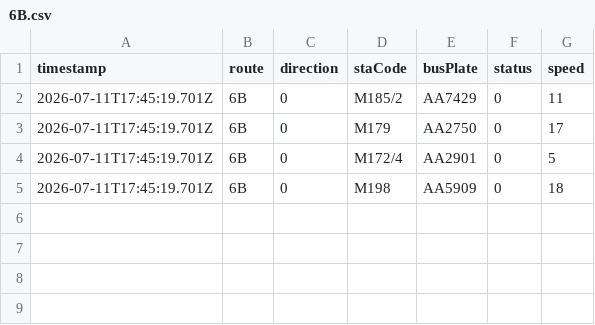
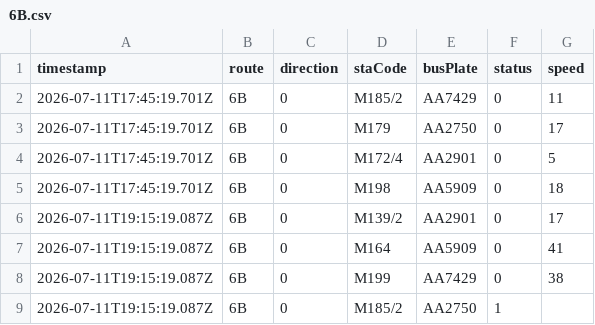
Before and after one commit to ChiHin-Lio/macau-bus-data, a CSV file: raw_logs/6B.csv, drawn as a sheet.

Commit message:
scraper: update 6B.csv via Cloudflare Worker

```diff
--- a/raw_logs/6B.csv
+++ b/raw_logs/6B.csv
@@ -5 +5,5 @@ timestamp,route,direction,staCode,busPlate,status,speed
 2026-07-11T17:45:19.701Z,6B,0,M198,AA5909,0,18
+2026-07-11T19:15:19.087Z,6B,0,M139/2,AA2901,0,17
+2026-07-11T19:15:19.087Z,6B,0,M164,AA5909,0,41
+2026-07-11T19:15:19.087Z,6B,0,M199,AA7429,0,38
+2026-07-11T19:15:19.087Z,6B,0,M185/2,AA2750,1,
```
